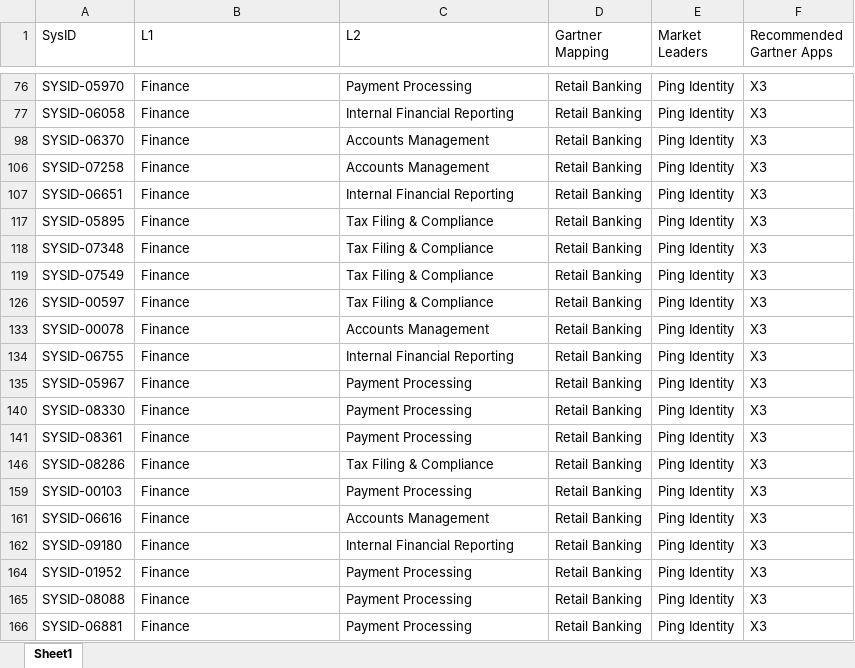
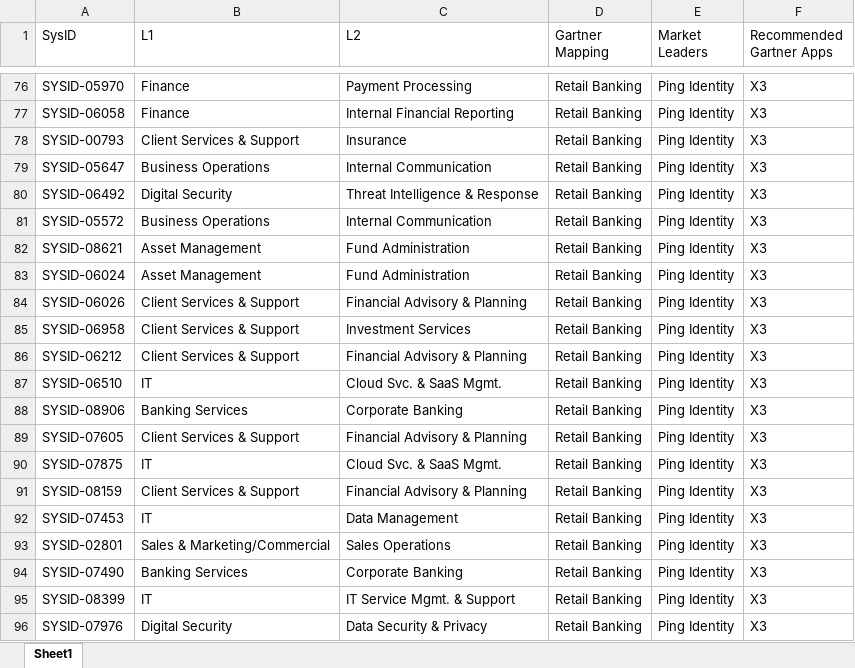
Before and after one commit to Rare-Magic/App-Rat, an Excel workbook: process/Mapping-file.xlsx, sheet Sheet1, drawn as a sheet; only a part is shown, gaps mark what is left out; the shorter side is filled out with more unchanged rows; values as stored, in another font and other column widths than the file's, no borders; the diff covers the shown part only; the diff names each change by its address in the sheet, - before the commit and + after, or states it on an @@ line.

```diff
--- a/process/Mapping-file.xlsx (sheet Sheet1)
+++ b/process/Mapping-file.xlsx (sheet Sheet1)
@@ row 78 unhidden: SYSID-00793 | Client Services & Support | Insurance | Retail Banking | Ping Identity | X3 @@
@@ row 79 unhidden: SYSID-05647 | Business Operations | Internal Communication | Retail Banking | Ping Identity | X3 @@
@@ row 80 unhidden: SYSID-06492 | Digital Security | Threat Intelligence & Response | Retail Banking | Ping Identity | X3 @@
@@ row 81 unhidden: SYSID-05572 | Business Operations | Internal Communication | Retail Banking | Ping Identity | X3 @@
@@ row 82 unhidden: SYSID-08621 | Asset Management | Fund Administration | Retail Banking | Ping Identity | X3 @@
@@ row 83 unhidden: SYSID-06024 | Asset Management | Fund Administration | Retail Banking | Ping Identity | X3 @@
@@ row 84 unhidden: SYSID-06026 | Client Services & Support | Financial Advisory & Planning | Retail Banking | Ping Identity | X3 @@
@@ row 85 unhidden: SYSID-06958 | Client Services & Support | Investment Services | Retail Banking | Ping Identity | X3 @@
@@ row 86 unhidden: SYSID-06212 | Client Services & Support | Financial Advisory & Planning | Retail Banking | Ping Identity | X3 @@
@@ row 87 unhidden: SYSID-06510 | IT | Cloud Svc. & SaaS Mgmt. | Retail Banking | Ping Identity | X3 @@
@@ row 88 unhidden: SYSID-08906 | Banking Services | Corporate Banking | Retail Banking | Ping Identity | X3 @@
@@ row 89 unhidden: SYSID-07605 | Client Services & Support | Financial Advisory & Planning | Retail Banking | Ping Identity | X3 @@
@@ row 90 unhidden: SYSID-07875 | IT | Cloud Svc. & SaaS Mgmt. | Retail Banking | Ping Identity | X3 @@
@@ row 91 unhidden: SYSID-08159 | Client Services & Support | Financial Advisory & Planning | Retail Banking | Ping Identity | X3 @@
@@ row 92 unhidden: SYSID-07453 | IT | Data Management | Retail Banking | Ping Identity | X3 @@
@@ row 93 unhidden: SYSID-02801 | Sales & Marketing/Commercial | Sales Operations | Retail Banking | Ping Identity | X3 @@
@@ row 94 unhidden: SYSID-07490 | Banking Services | Corporate Banking | Retail Banking | Ping Identity | X3 @@
@@ row 95 unhidden: SYSID-08399 | IT | IT Service Mgmt. & Support | Retail Banking | Ping Identity | X3 @@
@@ row 96 unhidden: SYSID-07976 | Digital Security | Data Security & Privacy | Retail Banking | Ping Identity | X3 @@
```
Also changed, not shown: 11 added rows and 297 hidden or unhidden rows elsewhere in this sheet, hidden cells, process/Gartner-mapping.xlsx, 5 other files.
